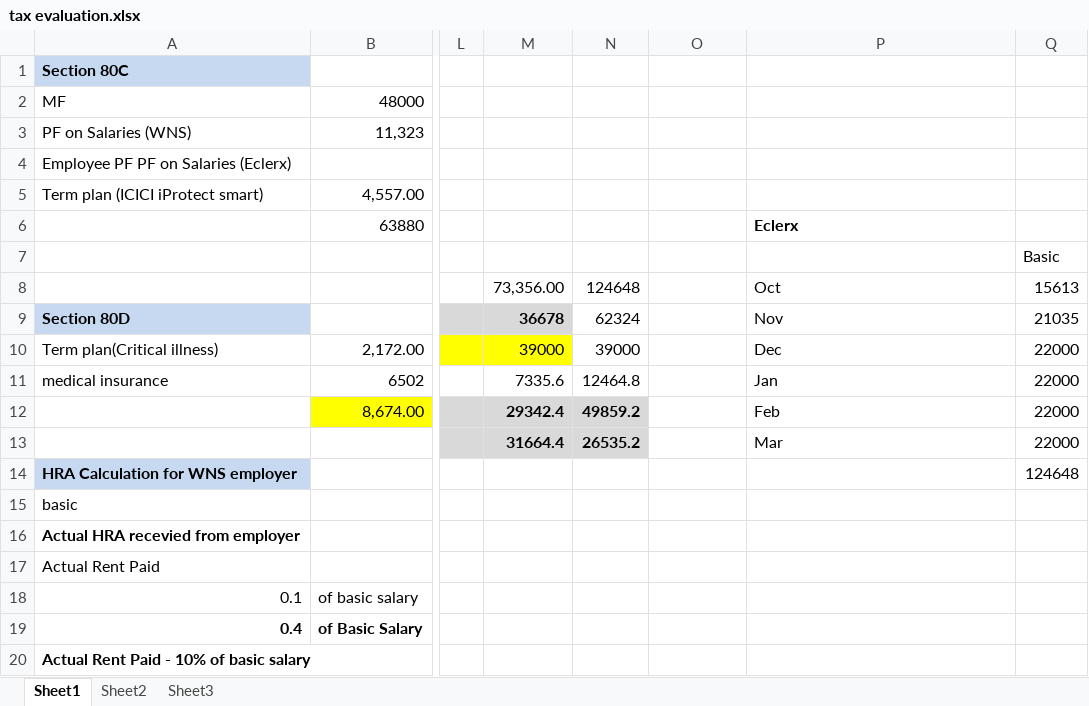
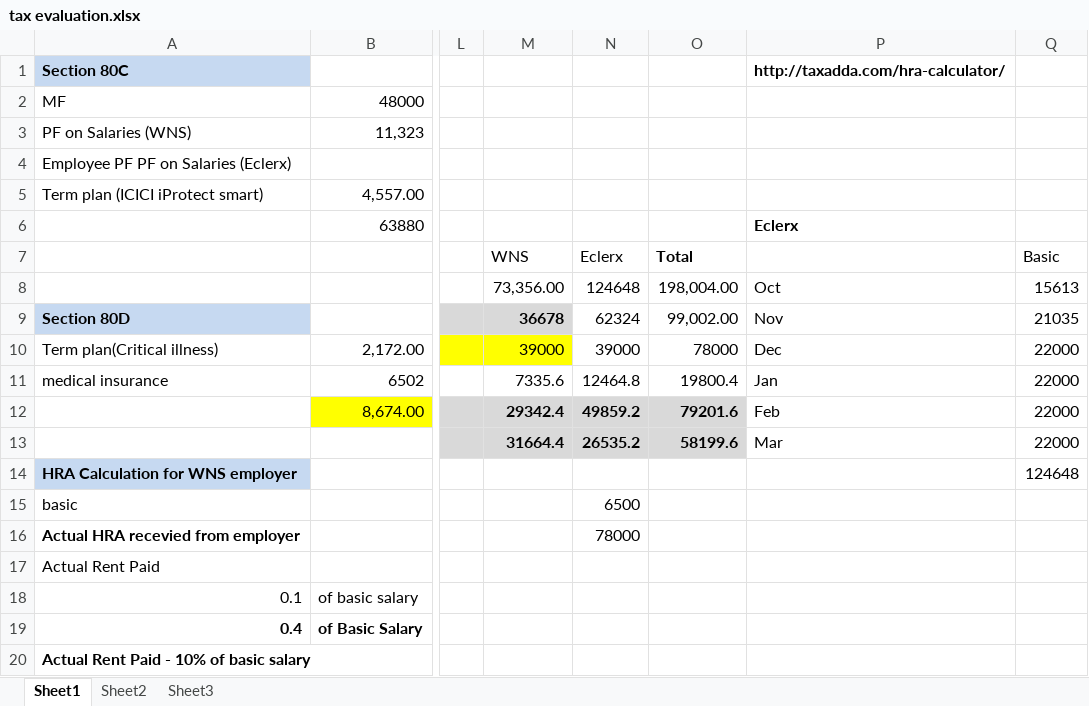
Before and after one commit to swapnilkulkarni46/casestudy, an Excel workbook: tax evaluation.xlsx, sheet Sheet1, drawn as a sheet; only a part is shown, gaps mark what is left out; values as stored, in another font and other column widths than the file's, no borders; the diff names each change by its address in the sheet, - before the commit and + after, or states it on an @@ line.

Commit message:
Add files via upload

```diff
--- a/tax evaluation.xlsx (sheet Sheet1)
+++ b/tax evaluation.xlsx (sheet Sheet1)
-P1: (empty)
+P1: http://taxadda.com/hra-calculator/
-M7: (empty)
+M7: WNS
-N7: (empty)
+N7: Eclerx
-O7: (empty)
+O7: Total
-O8: (empty)
+O8: 198,004.00
-O9: (empty)
+O9: 99,002.00
-O10: (empty)
+O10: 78000
-O11: (empty)
+O11: 19800.4
-O12: (empty)
+O12: 79201.6
-O12:O13 fill: none
+O12:O13 fill: #D9D9D9
-O13: (empty)
+O13: 58199.6
-N15: (empty)
+N15: 6500
-N16: (empty)
+N16: 78000
```
